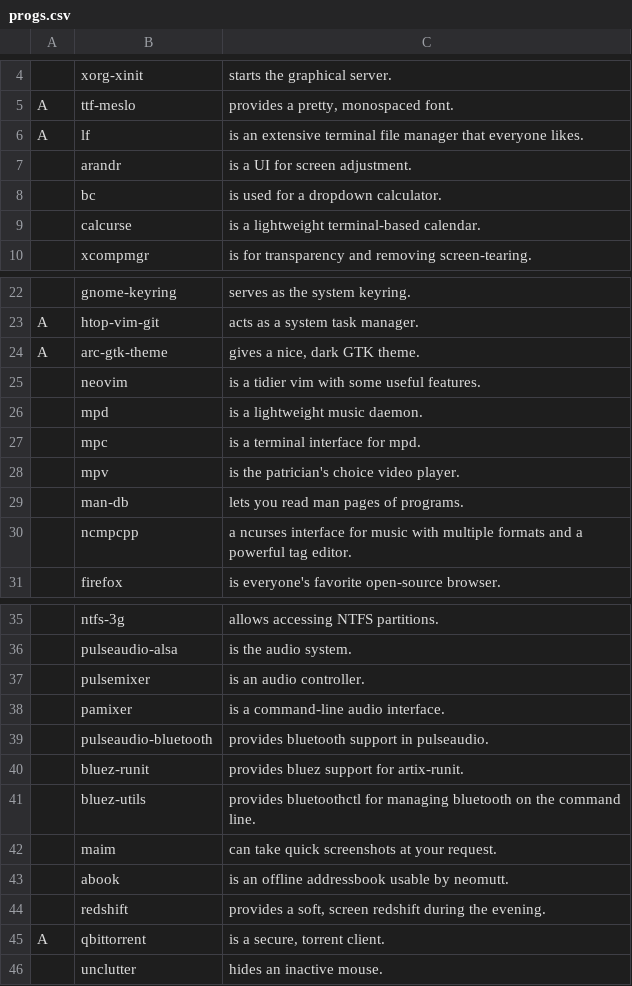
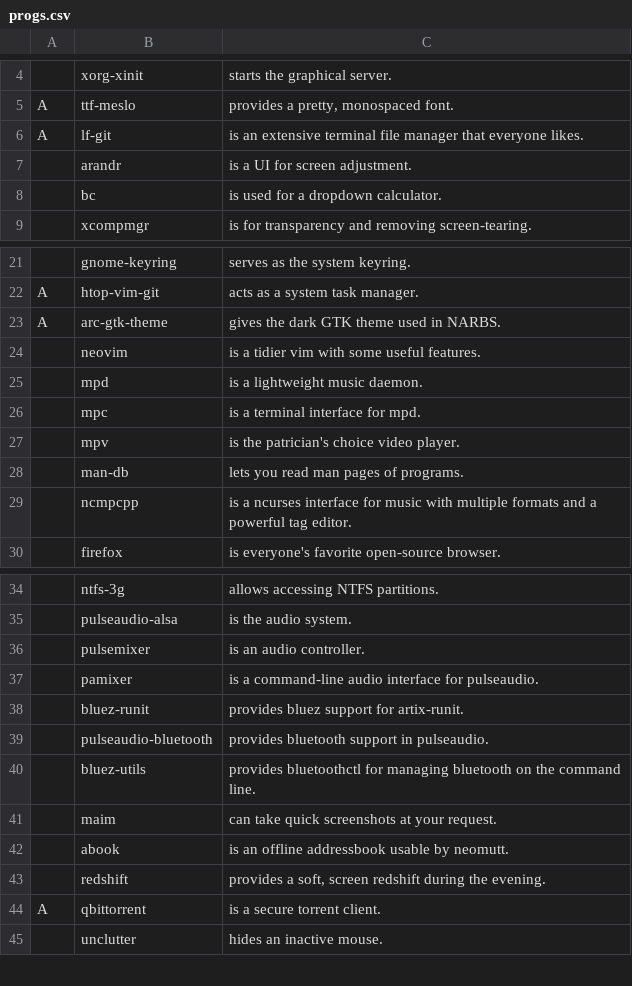
Before and after one commit to thatguynoe/NARBS, a CSV file: progs.csv, drawn as a sheet; only a part is shown, gaps mark what is left out; removed rows and columns are numbered as before the commit, all else as after; the diff names each change by its address in the sheet, - before the commit and + after, or states it on an @@ line.

```diff
--- a/progs.csv
+++ b/progs.csv
-B6: lf
+B6: lf-git
-row 9:  | calcurse | is a lightweight terminal-based calendar.
-C23: gives a nice, dark GTK theme.
+C23: gives the dark GTK theme used in NARBS.
-C29: a ncurses…
+C29: is a ncurses…
-C37: is a command-line audio interface.
+C37: is a command-line audio interface for pulseaudio.
@@ row 40 moved to row 38: bluez-runit @@
-C44: is a secure, torrent client.
+C44: is a secure torrent client.
```
Also changed, not shown: 2 other files.
